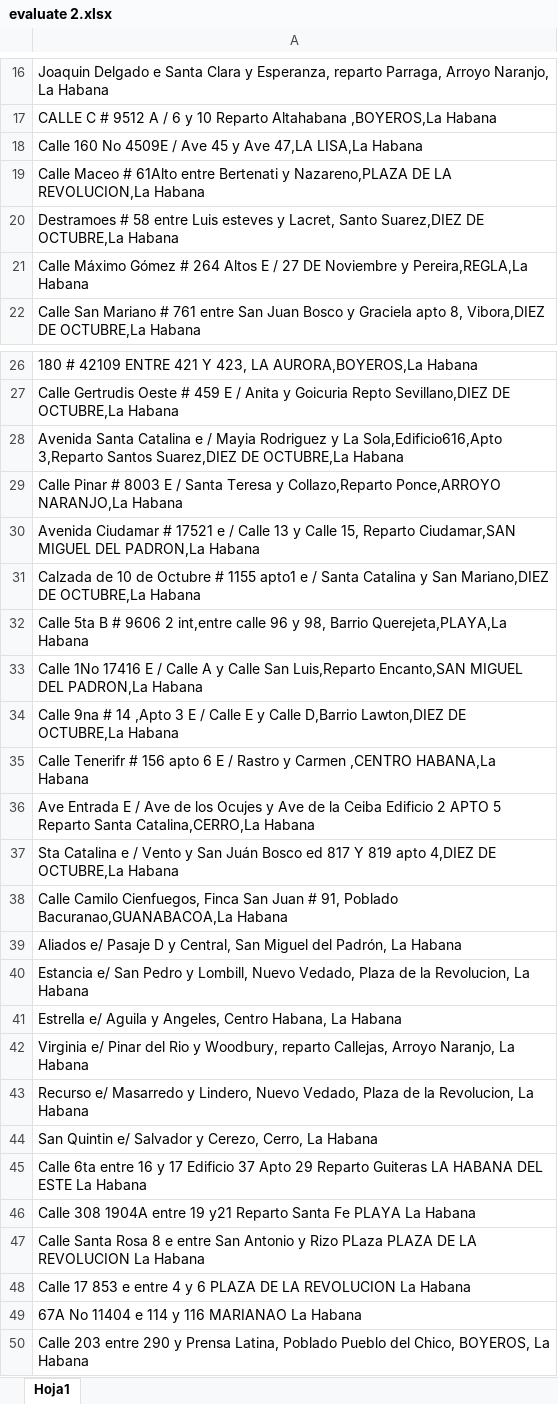
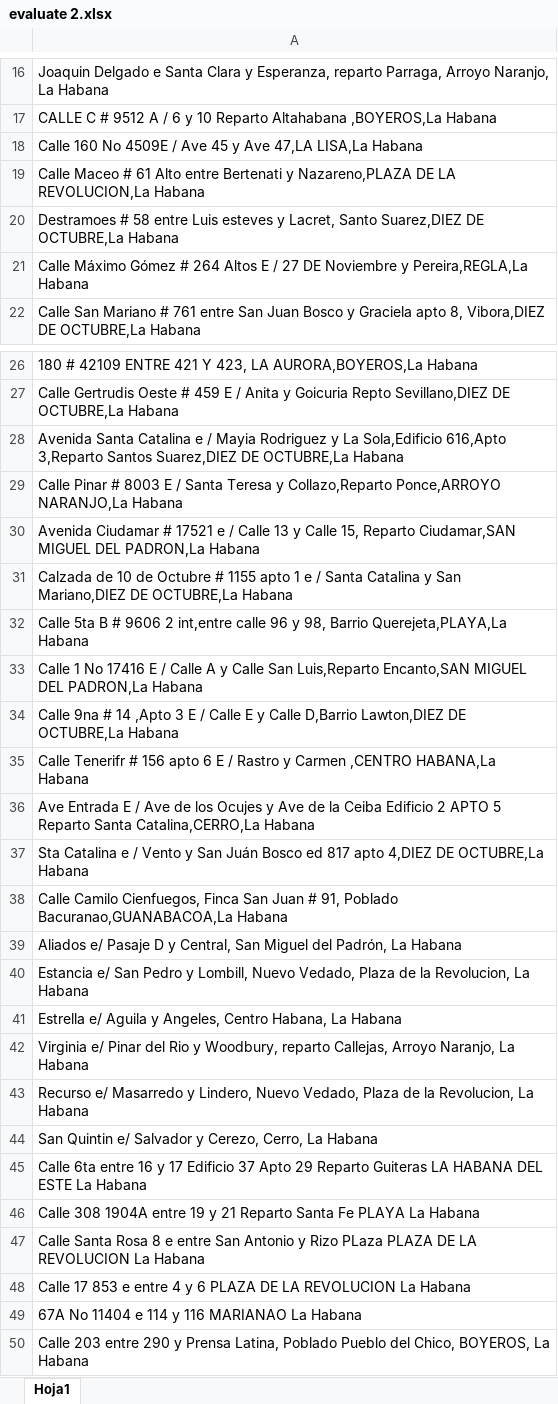
Before and after one commit to Ernesto-20/Syntactic-analysis-system-of-Cuban-addresses, an Excel workbook: assets/default_corpus/model_type_one/evaluate 2.xlsx, sheet Hoja1, drawn as a sheet; only a part is shown, gaps mark what is left out; values as stored, in another font and other column widths than the file's, no borders; the diff names each change by its address in the sheet, - before the commit and + after, or states it on an @@ line.

Commit message:
fix: compare_results and evaluates files

```diff
--- a/assets/default_corpus/model_type_one/evaluate 2.xlsx (sheet Hoja1)
+++ b/assets/default_corpus/model_type_one/evaluate 2.xlsx (sheet Hoja1)
-A19: …Maceo # 61Alto entre Bertenati…
+A19: …Maceo # 61 Alto entre Bertenati…
-A28: …y La Sola,Edificio616,Apto 3,Reparto Santos…
+A28: …y La Sola,Edificio 616,Apto 3,Reparto Santos…
-A31: …# 1155 apto1 e /…
+A31: …# 1155 apto 1 e /…
-A33: Calle 1No 17416 E…
+A33: Calle 1 No 17416 E…
-A37: …ed 817 Y 819 apto 4,DIEZ…
+A37: …ed 817 apto 4,DIEZ…
-A46: …entre 19 y21 Reparto Santa…
+A46: …entre 19 y 21 Reparto Santa…
```
Also changed, not shown: assets/default_corpus/model_type_one/evaluate 1.xlsx, 1 other file.
